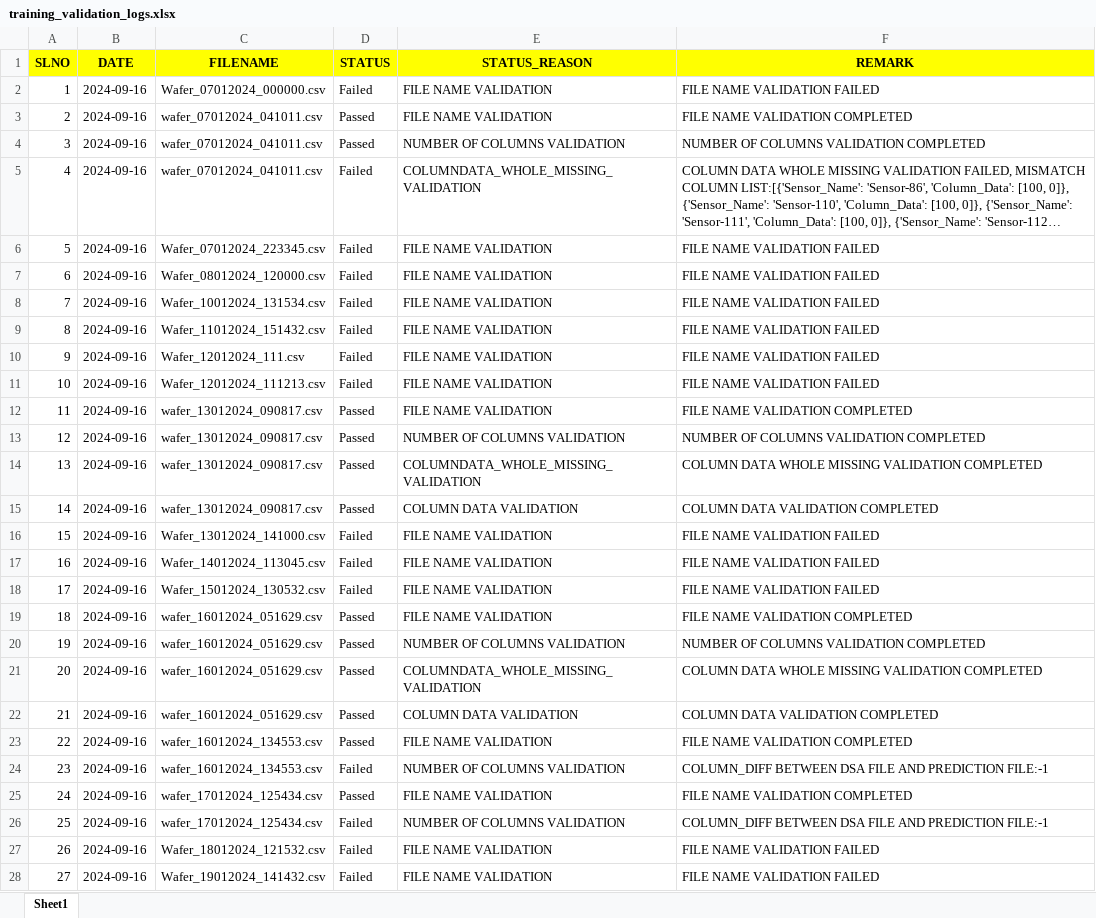
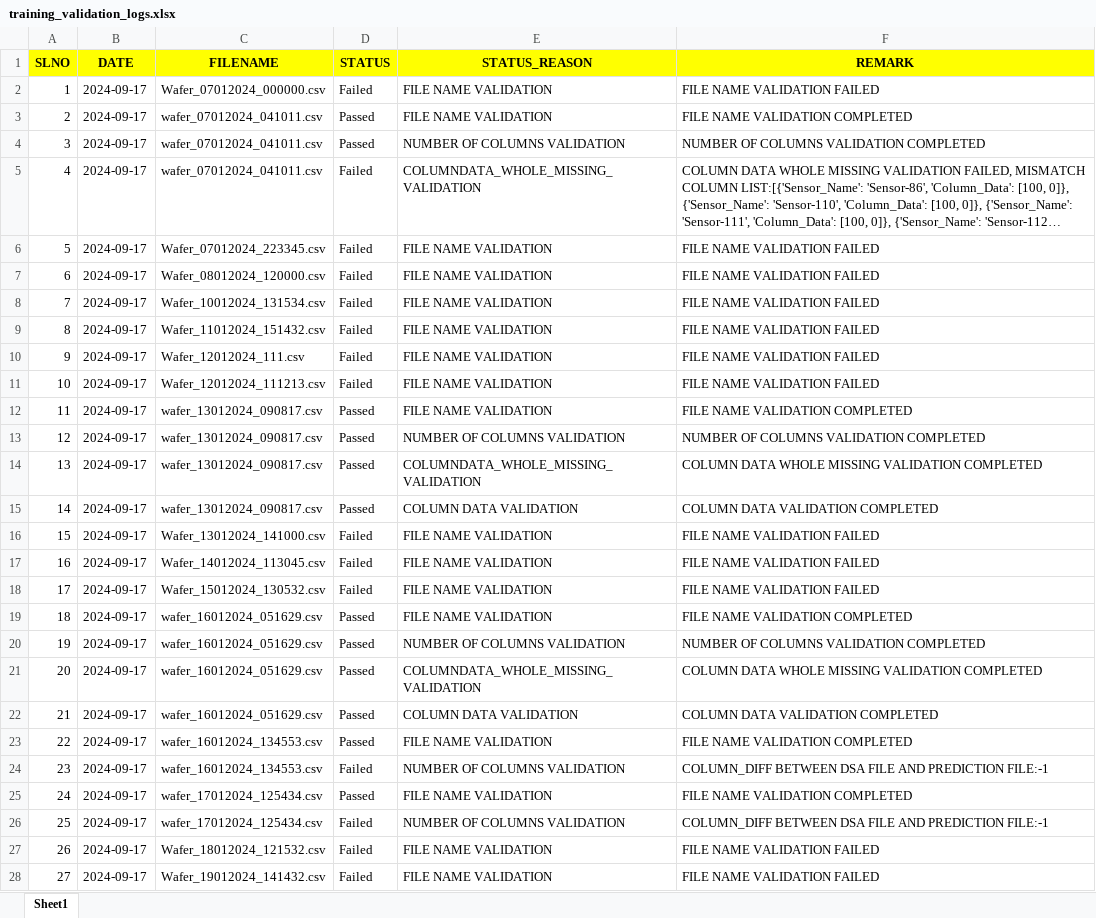
Before and after one commit to Raveenkumar/SENSOR-FAULT-DETECTION, an Excel workbook: data/training_validation_logs.xlsx, sheet Sheet1, drawn as a sheet; only a part is shown; long unchanged cells end in …; values as stored, in another font and other column widths than the file's, no borders; the diff covers the shown part only; the diff names each change by its address in the sheet, - before the commit and + after, or states it on an @@ line.

Commit message:
model training process is completed

```diff
--- a/data/training_validation_logs.xlsx (sheet Sheet1)
+++ b/data/training_validation_logs.xlsx (sheet Sheet1)
-B2:B28 (DATE): 2024-09-16
+B2:B28 (DATE): 2024-09-17
```
Also changed, not shown: 52 edited cells elsewhere in this sheet, 8 other files.
